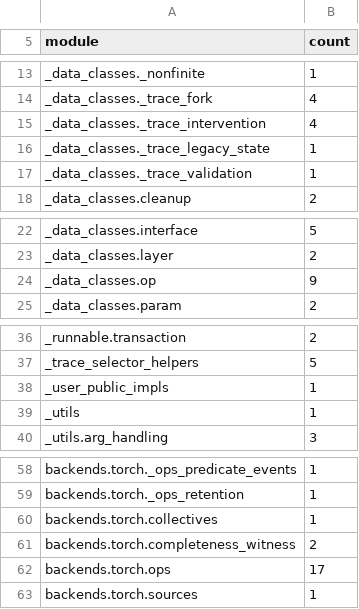
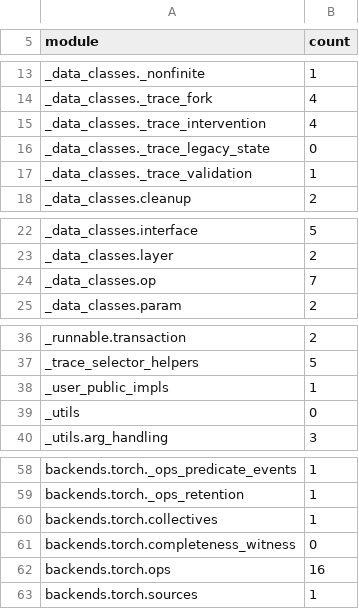
Before and after one commit to johnmarktaylor91/torchlens, a TSV file: scripts/checks/arch_spine_layer_baseline.tsv, drawn as a sheet; only a part is shown, gaps mark what is left out.

Commit message:
chore(integ): true the batch L artifacts and step the layering ceilings down
- materialize_nested is defined in torchlens.io (its public home) and calls
  the rehydration module directly; rehydrate.py returns to its cap row.
- layer.py and _trace_stats.py back at their cap rows (one blank line each).
- baselines.json layering: largest_scc 496 to 485, in_function 2658 to 2535
  (measured on the worker); arch spine layer baseline rows stepped down to
  live for five modules; file cap rows lowered where the regen measured less.
- Regenerated on the worker: producer ledger static scan (canonical order,
  no fused rows) and PROVENANCE entry, where.md, numeral baseline (stale
  where.md rows pruned on the hub after the where.md regen).

```diff
--- a/scripts/checks/arch_spine_layer_baseline.tsv
+++ b/scripts/checks/arch_spine_layer_baseline.tsv
@@ -15,3 +15,3 @@ _data_classes._trace_fork	4
 _data_classes._trace_intervention	4
-_data_classes._trace_legacy_state	1
+_data_classes._trace_legacy_state	0
 _data_classes._trace_validation	1
@@ -23,3 +23,3 @@ _data_classes.interface	5
 _data_classes.layer	2
-_data_classes.op	9
+_data_classes.op	7
 _data_classes.param	2
@@ -38,3 +38,3 @@ _trace_selector_helpers	5
 _user_public_impls	1
-_utils	1
+_utils	0
 _utils.arg_handling	3
@@ -60,4 +60,4 @@ backends.torch._ops_retention	1
 backends.torch.collectives	1
-backends.torch.completeness_witness	2
-backends.torch.ops	17
+backends.torch.completeness_witness	0
+backends.torch.ops	16
 backends.torch.sources	1
```
Also changed, not shown: 10 other files.
